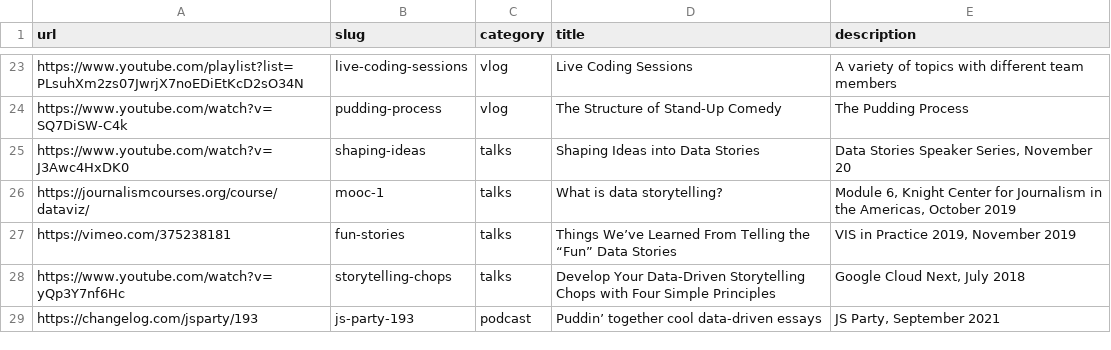
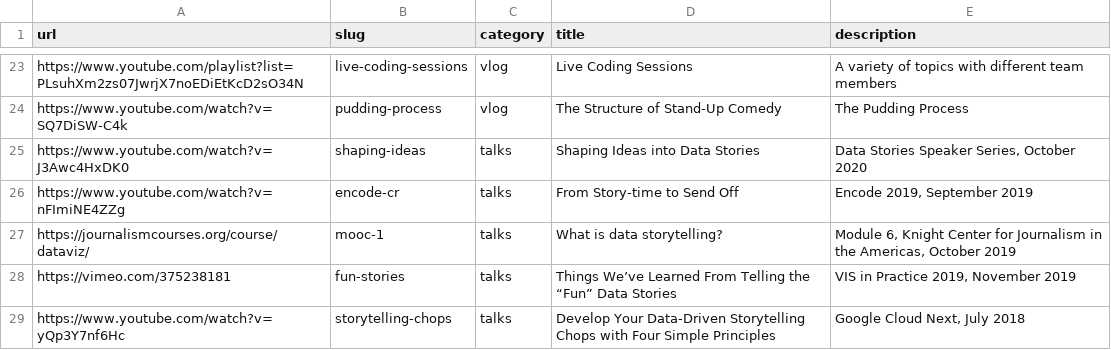
Before and after one commit to the-pudding/website, a CSV file: src/data/resources.csv, drawn as a sheet; only a part is shown, gaps mark what is left out; the shorter side is filled out with more unchanged rows.

Commit message:
encode resource

```diff
--- a/src/data/resources.csv
+++ b/src/data/resources.csv
@@ -24,3 +24,4 @@ https://www.youtube.com/playlist?list=PLsuhXm2zs07JwrjX7noEDiEtKcD2sO34N,live-co
 https://www.youtube.com/watch?v=SQ7DiSW-C4k,pudding-process,vlog,The Structure of Stand-Up Comedy,The Pudding Process
-https://www.youtube.com/watch?v=J3Awc4HxDK0,shaping-ideas,talks,Shaping Ideas into Data Stories,"Data Stories Speaker Series, November 20"
+https://www.youtube.com/watch?v=J3Awc4HxDK0,shaping-ideas,talks,Shaping Ideas into Data Stories,"Data Stories Speaker Series, October 2020"
+https://www.youtube.com/watch?v=nFImiNE4ZZg,encode-cr,talks,From Story-time to Send Off,"Encode 2019, September 2019"
 https://journalismcourses.org/course/dataviz/,mooc-1,talks,What is data storytelling?,"Module 6, Knight Center for Journalism in the Americas, October 2019"
```
Also changed, not shown: 5 other files.
